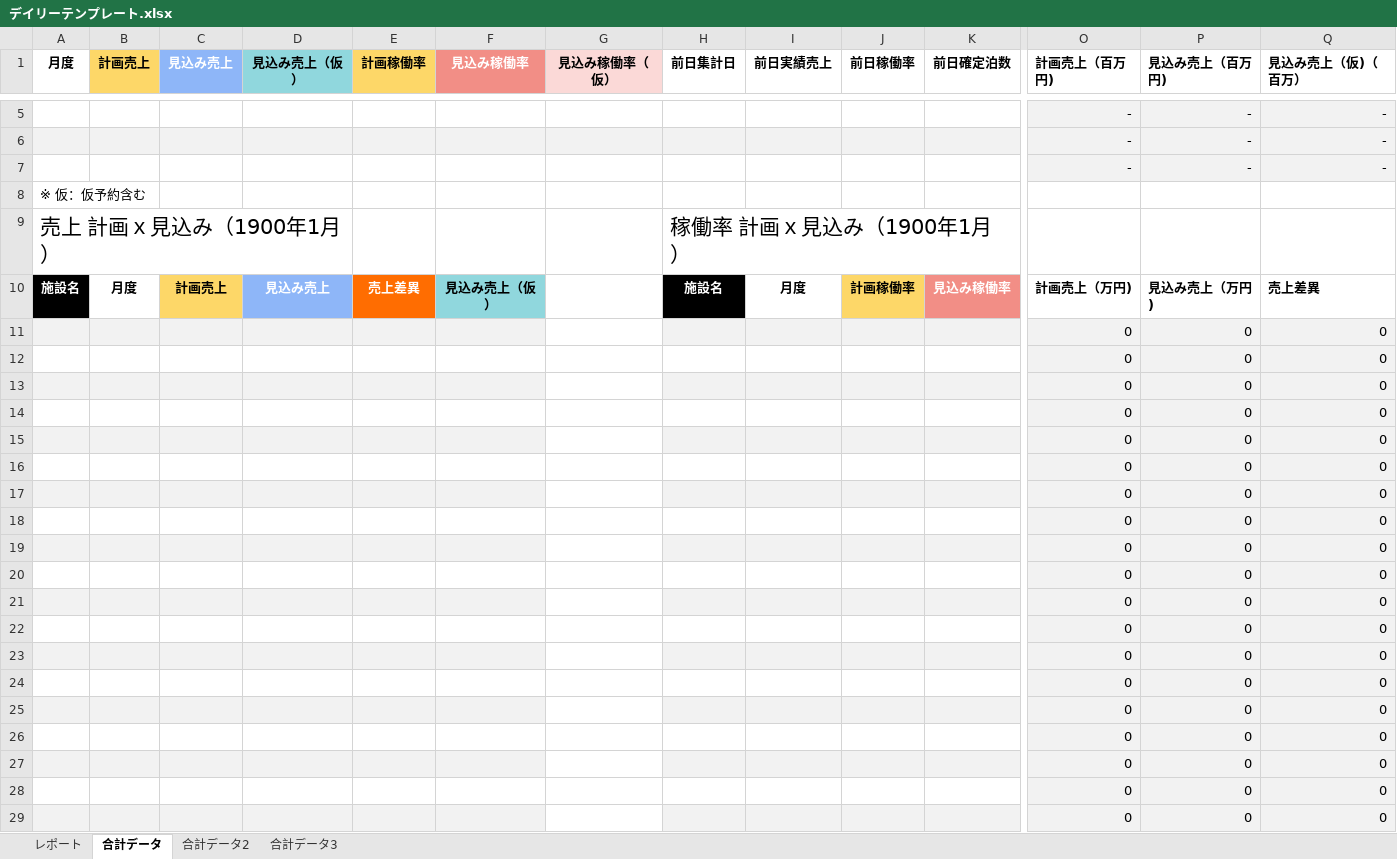
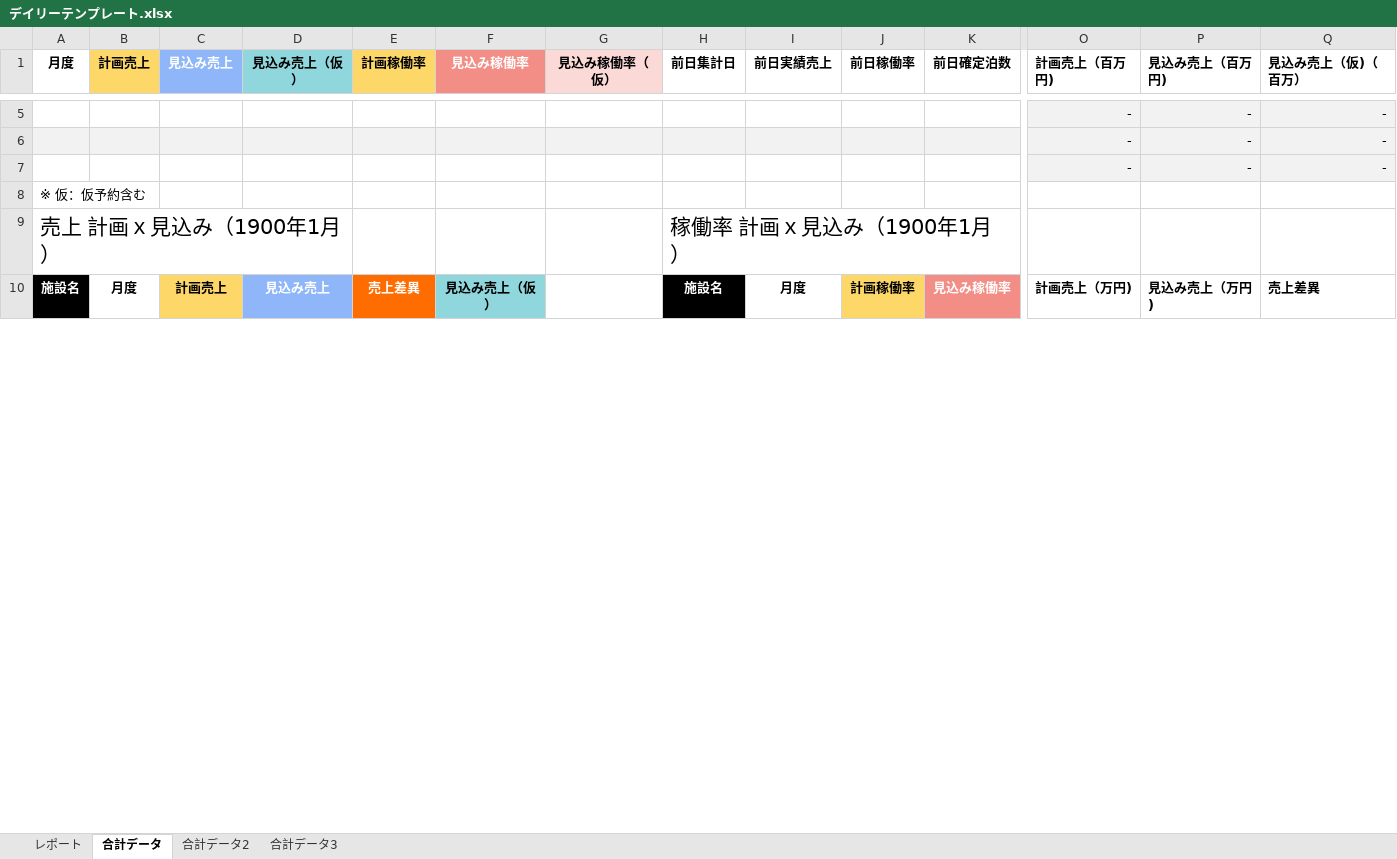
Before and after one commit to yonaka0406/rht-hotel-copy, an Excel workbook: api/components/デイリーテンプレート.xlsx, sheet 合計データ, drawn as a sheet; only a part is shown, gaps mark what is left out; values as stored, in another font and other column widths than the file's, no borders; conditional formats not drawn; removed rows and columns are numbered as before the commit, all else as after; rows hold the shown columns only; the diff covers the shown part only; the diff names each change by its address in the sheet, - before the commit and + after, or states it on an @@ line.

```diff
--- a/api/components/デイリーテンプレート.xlsx (sheet 合計データ)
+++ b/api/components/デイリーテンプレート.xlsx (sheet 合計データ)
-row 11:  |  |  |  |  |  |  |  |  |  |  | 0 | 0 | 0
-row 12:  |  |  |  |  |  |  |  |  |  |  | 0 | 0 | 0
-row 13:  |  |  |  |  |  |  |  |  |  |  | 0 | 0 | 0
-row 14:  |  |  |  |  |  |  |  |  |  |  | 0 | 0 | 0
-row 15:  |  |  |  |  |  |  |  |  |  |  | 0 | 0 | 0
-row 16:  |  |  |  |  |  |  |  |  |  |  | 0 | 0 | 0
-row 17:  |  |  |  |  |  |  |  |  |  |  | 0 | 0 | 0
-row 18:  |  |  |  |  |  |  |  |  |  |  | 0 | 0 | 0
-row 19:  |  |  |  |  |  |  |  |  |  |  | 0 | 0 | 0
-row 20:  |  |  |  |  |  |  |  |  |  |  | 0 | 0 | 0
-row 21:  |  |  |  |  |  |  |  |  |  |  | 0 | 0 | 0
-row 22:  |  |  |  |  |  |  |  |  |  |  | 0 | 0 | 0
-row 23:  |  |  |  |  |  |  |  |  |  |  | 0 | 0 | 0
-row 24:  |  |  |  |  |  |  |  |  |  |  | 0 | 0 | 0
-row 25:  |  |  |  |  |  |  |  |  |  |  | 0 | 0 | 0
-row 26:  |  |  |  |  |  |  |  |  |  |  | 0 | 0 | 0
-row 27:  |  |  |  |  |  |  |  |  |  |  | 0 | 0 | 0
-row 28:  |  |  |  |  |  |  |  |  |  |  | 0 | 0 | 0
-row 29:  |  |  |  |  |  |  |  |  |  |  | 0 | 0 | 0
```
Also changed, not shown: 28 added rows, 9 removed rows, 6 edited cells and cell formats elsewhere in this sheet, sheet 合計データ2, sheet 合計データ3, sheet レポート, charts or pictures.
